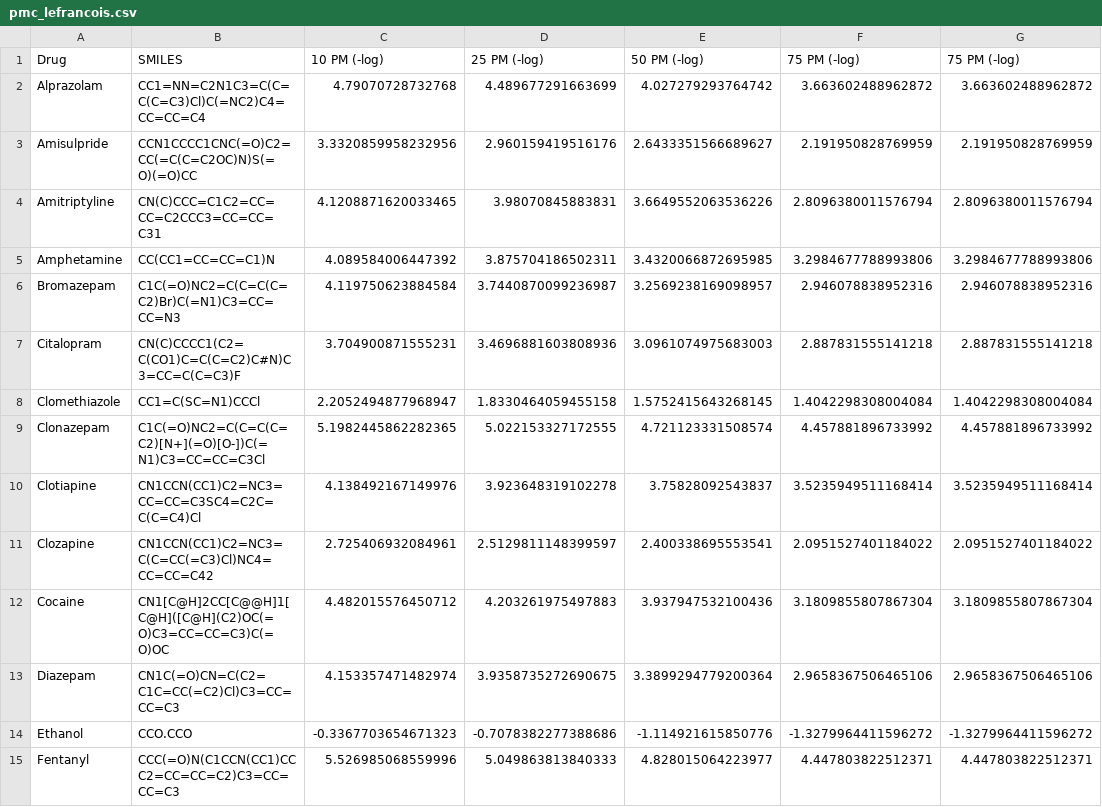
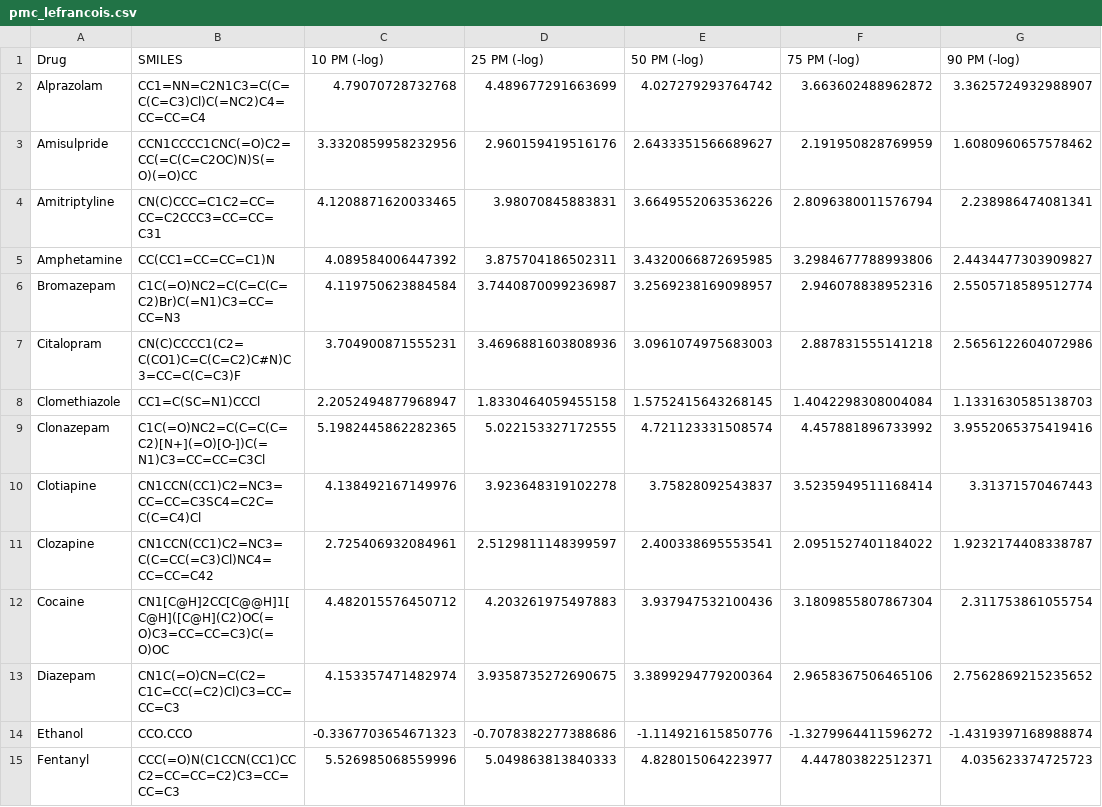
Before and after one commit to nutof-pefoce/toxLD, a CSV file: datasets/pmc_lefrancois.csv, drawn as a sheet; only a part is shown; the diff covers the shown part only.

Commit message:
Add files via upload
Femoral blood concentrations (-log mmolar) of 31 substances in post-mortem cases (Lefrancois, et al. 2021)

```diff
--- a/datasets/pmc_lefrancois.csv
+++ b/datasets/pmc_lefrancois.csv
@@ -1,15 +1,15 @@
-Drug,SMILES,10 PM (-log),25 PM (-log),50 PM (-log),75 PM (-log),75 PM (-log)
-Alprazolam,CC1=NN=C2N1C3=C(C=C(C=C3)Cl)C(=NC2)C4=CC=CC=C4,4.79070728732768,4.489677291663699,4.027279293764742,3.663602488962872,3.663602488962872
-Amisulpride,CCN1CCCC1CNC(=O)C2=CC(=C(C=C2OC)N)S(=O)(=O)CC,3.3320859958232956,2.960159419516176,2.6433351566689627,2.191950828769959,2.191950828769959
-Amitriptyline,CN(C)CCC=C1C2=CC=CC=C2CCC3=CC=CC=C31,4.1208871620033465,3.98070845883831,3.6649552063536226,2.8096380011576794,2.8096380011576794
-Amphetamine,CC(CC1=CC=CC=C1)N,4.089584006447392,3.875704186502311,3.4320066872695985,3.2984677788993806,3.2984677788993806
-Bromazepam,C1C(=O)NC2=C(C=C(C=C2)Br)C(=N1)C3=CC=CC=N3,4.119750623884584,3.7440870099236987,3.2569238169098957,2.946078838952316,2.946078838952316
-Citalopram,CN(C)CCCC1(C2=C(CO1)C=C(C=C2)C#N)C3=CC=C(C=C3)F,3.704900871555231,3.4696881603808936,3.0961074975683003,2.887831555141218,2.887831555141218
-Clomethiazole,CC1=C(SC=N1)CCCl,2.2052494877968947,1.8330464059455158,1.5752415643268145,1.4042298308004084,1.4042298308004084
-Clonazepam,C1C(=O)NC2=C(C=C(C=C2)[N+](=O)[O-])C(=N1)C3=CC=CC=C3Cl,5.1982445862282365,5.022153327172555,4.721123331508574,4.457881896733992,4.457881896733992
-Clotiapine,CN1CCN(CC1)C2=NC3=CC=CC=C3SC4=C2C=C(C=C4)Cl,4.138492167149976,3.923648319102278,3.75828092543837,3.5235949511168414,3.5235949511168414
-Clozapine,CN1CCN(CC1)C2=NC3=C(C=CC(=C3)Cl)NC4=CC=CC=C42,2.725406932084961,2.5129811148399597,2.400338695553541,2.0951527401184022,2.0951527401184022
-Cocaine,CN1[C@H]2CC[C@@H]1[C@H]([C@H](C2)OC(=O)C3=CC=CC=C3)C(=O)OC,4.482015576450712,4.203261975497883,3.937947532100436,3.1809855807867304,3.1809855807867304
-Diazepam,CN1C(=O)CN=C(C2=C1C=CC(=C2)Cl)C3=CC=CC=C3,4.153357471482974,3.9358735272690675,3.3899294779200364,2.9658367506465106,2.9658367506465106
-Ethanol,CCO.CCO,-0.3367703654671323,-0.7078382277388686,-1.114921615850776,-1.3279964411596272,-1.3279964411596272
-Fentanyl,CCC(=O)N(C1CCN(CC1)CCC2=CC=CC=C2)C3=CC=CC=C3,5.526985068559996,5.049863813840333,4.828015064223977,4.447803822512371,4.447803822512371
+Drug,SMILES,10 PM (-log),25 PM (-log),50 PM (-log),75 PM (-log),90 PM (-log)
+Alprazolam,CC1=NN=C2N1C3=C(C=C(C=C3)Cl)C(=NC2)C4=CC=CC=C4,4.79070728732768,4.489677291663699,4.027279293764742,3.663602488962872,3.3625724932988907
+Amisulpride,CCN1CCCC1CNC(=O)C2=CC(=C(C=C2OC)N)S(=O)(=O)CC,3.3320859958232956,2.960159419516176,2.6433351566689627,2.191950828769959,1.6080960657578462
+Amitriptyline,CN(C)CCC=C1C2=CC=CC=C2CCC3=CC=CC=C31,4.1208871620033465,3.98070845883831,3.6649552063536226,2.8096380011576794,2.238986474081341
+Amphetamine,CC(CC1=CC=CC=C1)N,4.089584006447392,3.875704186502311,3.4320066872695985,3.2984677788993806,2.4434477303909827
+Bromazepam,C1C(=O)NC2=C(C=C(C=C2)Br)C(=N1)C3=CC=CC=N3,4.119750623884584,3.7440870099236987,3.2569238169098957,2.946078838952316,2.5505718589512774
+Citalopram,CN(C)CCCC1(C2=C(CO1)C=C(C=C2)C#N)C3=CC=C(C=C3)F,3.704900871555231,3.4696881603808936,3.0961074975683003,2.887831555141218,2.5656122604072986
+Clomethiazole,CC1=C(SC=N1)CCCl,2.2052494877968947,1.8330464059455158,1.5752415643268145,1.4042298308004084,1.1331630585138703
+Clonazepam,C1C(=O)NC2=C(C=C(C=C2)[N+](=O)[O-])C(=N1)C3=CC=CC=C3Cl,5.1982445862282365,5.022153327172555,4.721123331508574,4.457881896733992,3.9552065375419416
+Clotiapine,CN1CCN(CC1)C2=NC3=CC=CC=C3SC4=C2C=C(C=C4)Cl,4.138492167149976,3.923648319102278,3.75828092543837,3.5235949511168414,3.31371570467443
+Clozapine,CN1CCN(CC1)C2=NC3=C(C=CC(=C3)Cl)NC4=CC=CC=C42,2.725406932084961,2.5129811148399597,2.400338695553541,2.0951527401184022,1.9232174408338787
+Cocaine,CN1[C@H]2CC[C@@H]1[C@H]([C@H](C2)OC(=O)C3=CC=CC=C3)C(=O)OC,4.482015576450712,4.203261975497883,3.937947532100436,3.1809855807867304,2.311753861055754
+Diazepam,CN1C(=O)CN=C(C2=C1C=CC(=C2)Cl)C3=CC=CC=C3,4.153357471482974,3.9358735272690675,3.3899294779200364,2.9658367506465106,2.7562869215235652
+Ethanol,CCO.CCO,-0.3367703654671323,-0.7078382277388686,-1.114921615850776,-1.3279964411596272,-1.4319397168988874
+Fentanyl,CCC(=O)N(C1CCN(CC1)CCC2=CC=CC=C2)C3=CC=CC=C3,5.526985068559996,5.049863813840333,4.828015064223977,4.447803822512371,4.035623374725723
```
Also changed, not shown: 17 edited cells elsewhere in this file.
